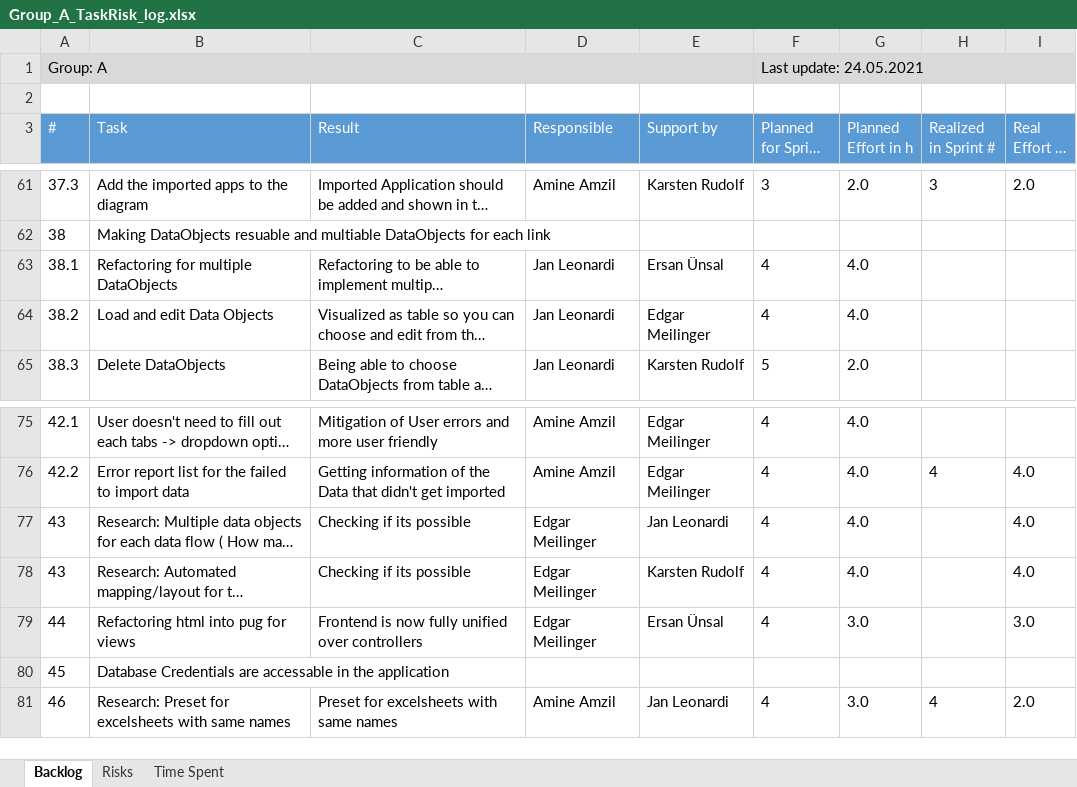
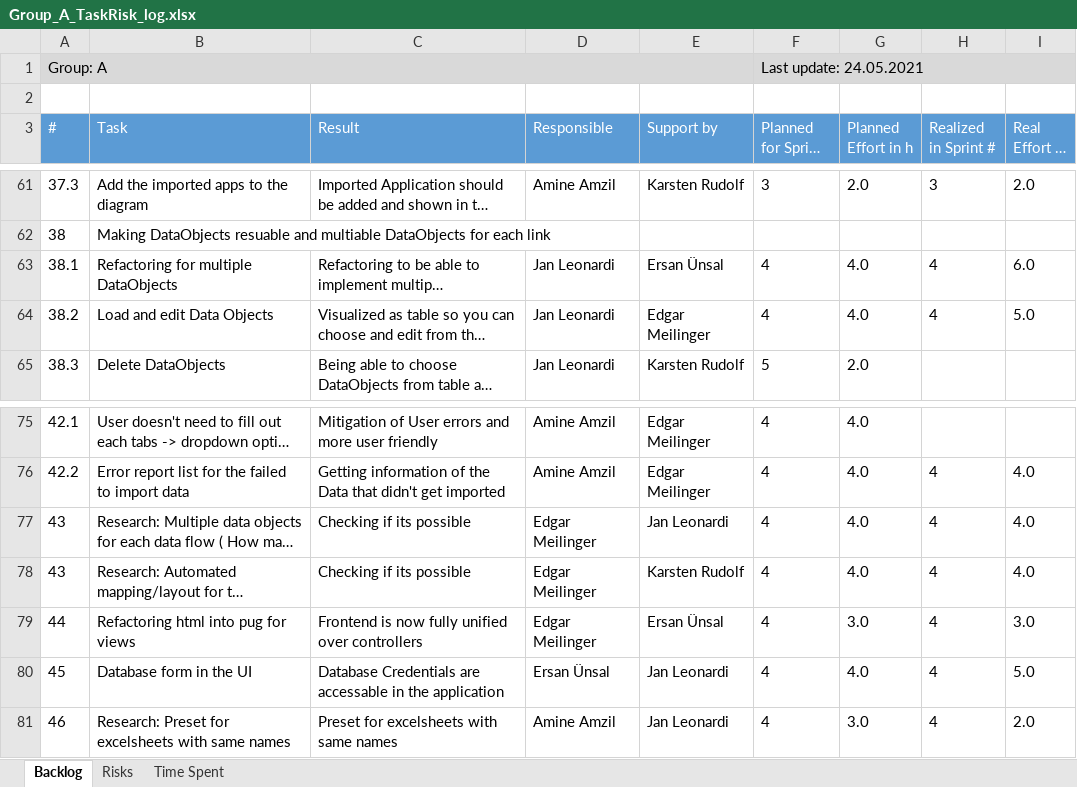
Before and after one commit to ersanuensal/Advanced-Programming, an Excel workbook: Abgaben/Group_A_TaskRisk_log.xlsx, sheet Backlog, drawn as a sheet; only a part is shown, gaps mark what is left out; long unchanged cells end in …; values as stored, in another font and other column widths than the file's, no borders; table styles not drawn; the diff names each change by its address in the sheet, - before the commit and + after, or states it on an @@ line.

Commit message:
Update Group_A_TaskRisk_log.xlsx

```diff
--- a/Abgaben/Group_A_TaskRisk_log.xlsx (sheet Backlog)
+++ b/Abgaben/Group_A_TaskRisk_log.xlsx (sheet Backlog)
-H63:H64 (Realized in Sprint #): (empty)
+H63:H64 (Realized in Sprint #): 4
-I63 (Real Effort in h): (empty)
+I63 (Real Effort in h): 6.0
-I64 (Real Effort in h): (empty)
+I64 (Real Effort in h): 5.0
-H77:H80 (Realized in Sprint #): (empty)
+H77:H80 (Realized in Sprint #): 4
-B80 (Task): Database Credentials are accessable in the application
+B80 (Task): Database form in the UI
-C80 (Result): (empty)
+C80 (Result): Database Credentials are accessable in the application
-D80 (Responsible): (empty)
+D80 (Responsible): Ersan Ünsal
-E80 (Support by): (empty)
+E80 (Support by): Jan Leonardi
-F80 (Planned for Sprint #): (empty)
+F80 (Planned for Sprint #): 4
-G80 (Planned Effort in h): (empty)
+G80 (Planned Effort in h): 4.0
-I80 (Real Effort in h): (empty)
+I80 (Real Effort in h): 5.0
```
Also changed, not shown: sheet Time Spent.
